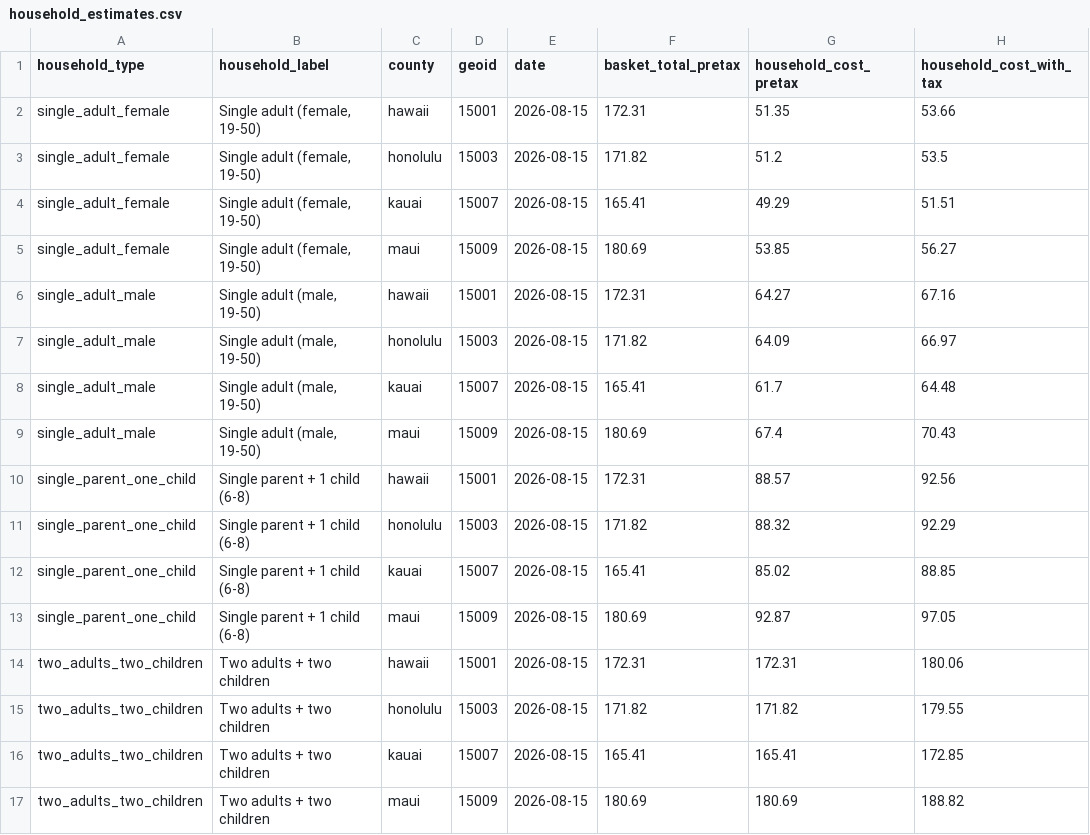
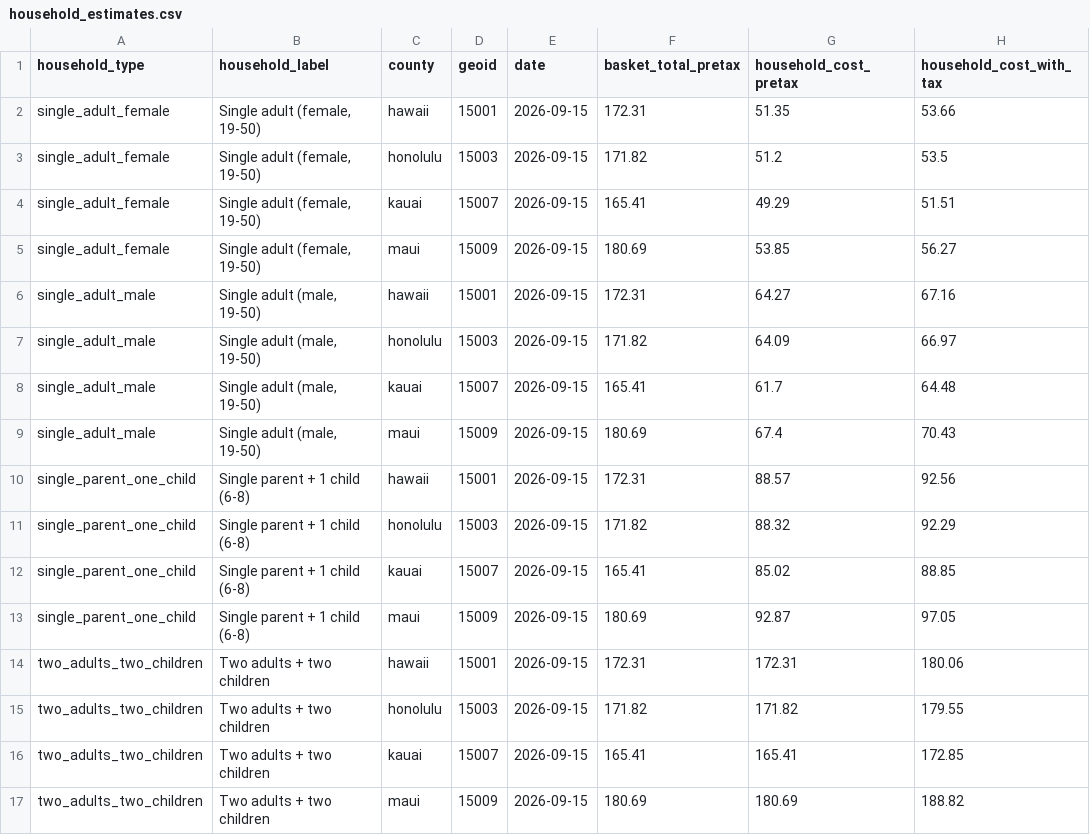
Before and after one commit to Hawaii-Appleseed/Cost-of-Living-Tracker, a CSV file: pipelines/grocery/data/output/household_estimates.csv, drawn as a sheet; only a part is shown; the diff names each change by its address in the sheet, - before the commit and + after, or states it on an @@ line.

```diff
--- a/pipelines/grocery/data/output/household_estimates.csv
+++ b/pipelines/grocery/data/output/household_estimates.csv
-E2:E17 (date): 2026-08-15
+E2:E17 (date): 2026-09-15
```
Also changed, not shown: data/gas_prices_history.csv, 4 other files.
